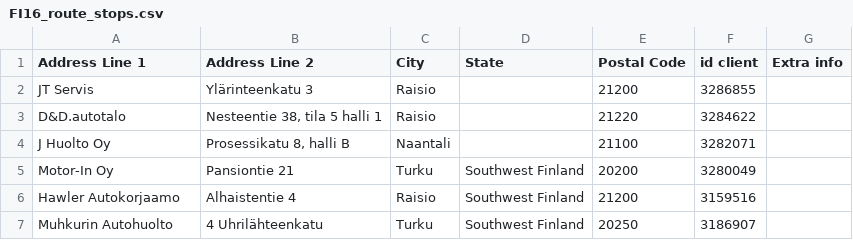
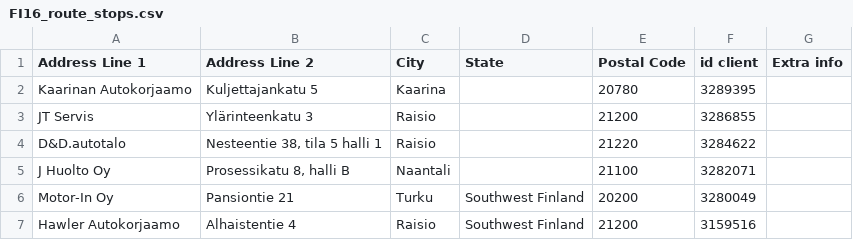
Before and after one commit to srgjj73/srgjj73-route_generator_data, a CSV file: refs/FI16_route_stops.csv, drawn as a sheet; only a part is shown; the shorter side is filled out with more unchanged rows.

Commit message:
save: FI16_route_stops.csv

```diff
--- a/refs/FI16_route_stops.csv
+++ b/refs/FI16_route_stops.csv
@@ -1,2 +1,3 @@
 Address Line 1,Address Line 2,City,State,Postal Code,id client,Extra info
+Kaarinan Autokorjaamo ,Kuljettajankatu 5 ,Kaarina ,,20780,3289395,
 JT Servis,Ylärinteenkatu 3,Raisio ,,21200,3286855,
```
